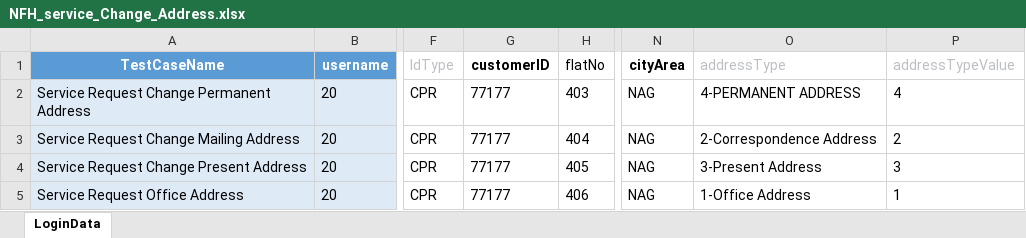
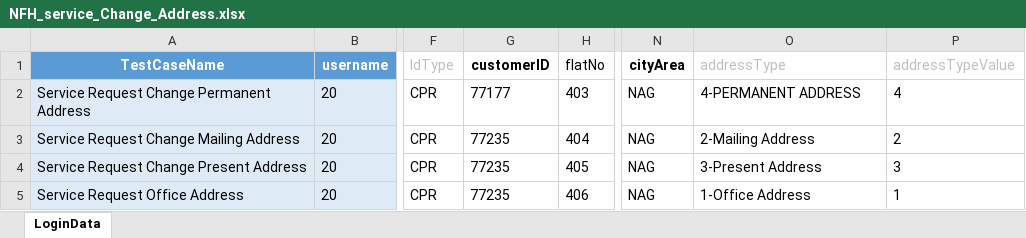
Before and after one commit to Akarshit172/web-automation-framework, an Excel workbook: resources/test_data/NFH_service_Change_Address.xlsx, sheet LoginData, drawn as a sheet; only a part is shown, gaps mark what is left out; values as stored, in another font and other column widths than the file's, no borders; table styles not drawn; the diff names each change by its address in the sheet, - before the commit and + after, or states it on an @@ line.

```diff
--- a/resources/test_data/NFH_service_Change_Address.xlsx (sheet LoginData)
+++ b/resources/test_data/NFH_service_Change_Address.xlsx (sheet LoginData)
-G3:G5 (customerID): 77177
+G3:G5 (customerID): 77235
-O3 (addressType): 2-Correspondence Address
+O3 (addressType): 2-Mailing Address
```
Also changed, not shown: resources/test_data/NFH_service_Repayment_Mode.xlsx, 6 other files.
